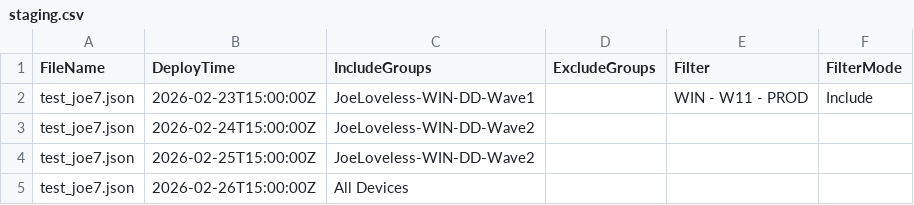
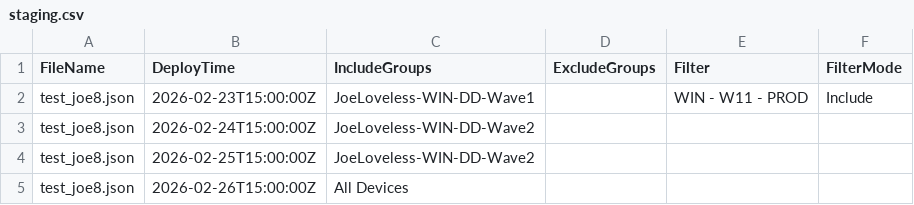
Before and after one commit to Pacers31Colts18/Intune-WaveRollout, a CSV file: staging.csv, drawn as a sheet.

Commit message:
test_joe8

```diff
--- a/staging.csv
+++ b/staging.csv
@@ -1,5 +1,5 @@
 FileName,DeployTime,IncludeGroups,ExcludeGroups,Filter,FilterMode
-test_joe7.json,2026-02-23T15:00:00Z,JoeLoveless-WIN-DD-Wave1,,WIN - W11 - PROD,Include
-test_joe7.json,2026-02-24T15:00:00Z,JoeLoveless-WIN-DD-Wave2,,,
-test_joe7.json,2026-02-25T15:00:00Z,JoeLoveless-WIN-DD-Wave2,,,
-test_joe7.json,2026-02-26T15:00:00Z,All Devices,,,
+test_joe8.json,2026-02-23T15:00:00Z,JoeLoveless-WIN-DD-Wave1,,WIN - W11 - PROD,Include
+test_joe8.json,2026-02-24T15:00:00Z,JoeLoveless-WIN-DD-Wave2,,,
+test_joe8.json,2026-02-25T15:00:00Z,JoeLoveless-WIN-DD-Wave2,,,
+test_joe8.json,2026-02-26T15:00:00Z,All Devices,,,
```
Also changed, not shown: 1 other file.
